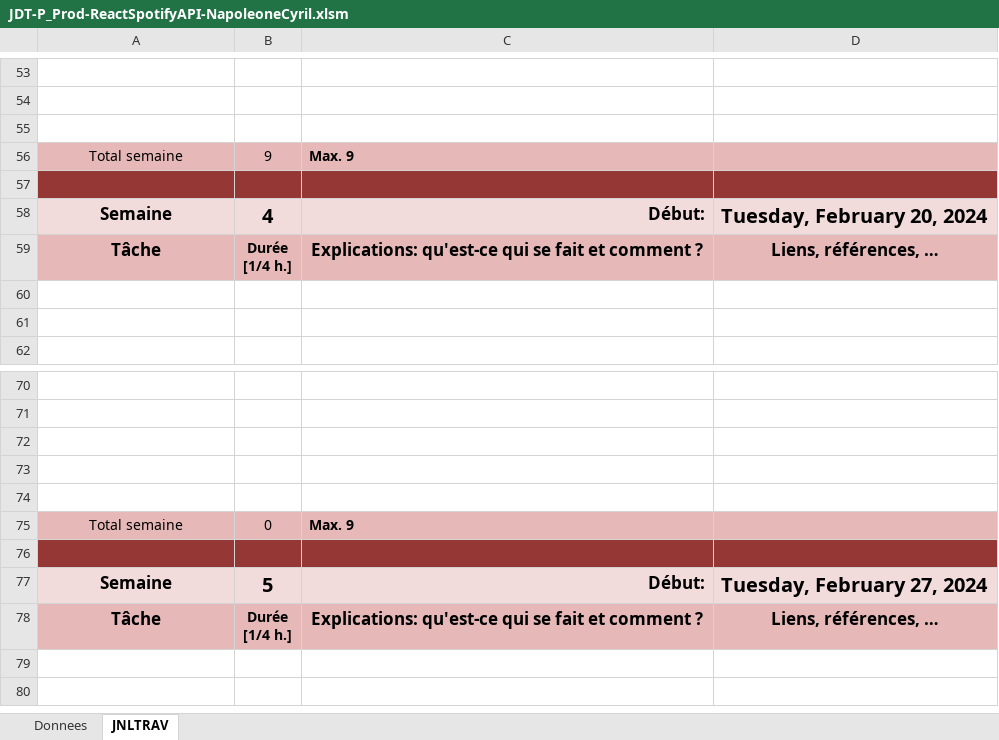
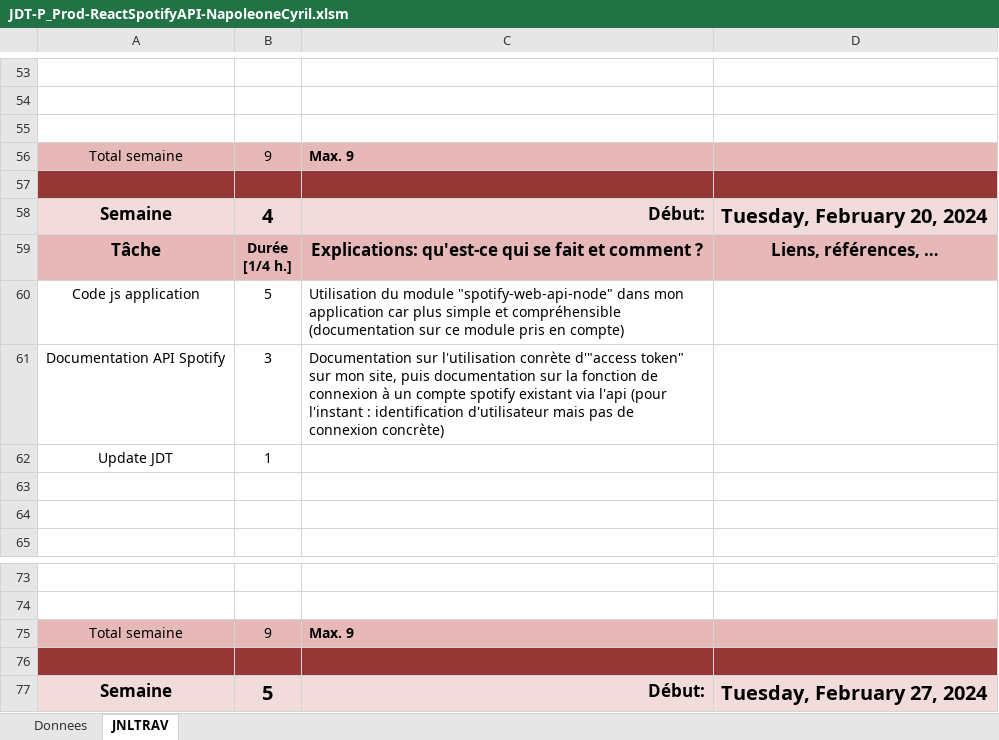
Before and after one commit to cyrilnapo/SpotifyCovers, an Excel workbook: docs/JDT-P_Prod-ReactSpotifyAPI-NapoleoneCyril.xlsm, sheet JNLTRAV, drawn as a sheet; only a part is shown, gaps mark what is left out; the shorter side is filled out with more unchanged rows; values as stored, in another font and other column widths than the file's, no borders; charts and pictures not drawn; removed rows and columns are numbered as before the commit, all else as after; the diff names each change by its address in the sheet, - before the commit and + after, or states it on an @@ line.

Commit message:
spotify-web-api-node using + jdt update

```diff
--- a/docs/JDT-P_Prod-ReactSpotifyAPI-NapoleoneCyril.xlsm (sheet JNLTRAV)
+++ b/docs/JDT-P_Prod-ReactSpotifyAPI-NapoleoneCyril.xlsm (sheet JNLTRAV)
+row 60: Code js application | 5 | Utilisation du module "spotify-web-api-node" dans mon application car plus simple et compréhensible (documentation sur ce module pris en compte)
+row 61: Documentation API Spotify | 3 | Documentation sur l'utilisation conrète d'"access token" sur mon site, puis documentation sur la fonction de connexion à un compte spotify existant via l'api (pour l'instant : identification d'utilisateur mais pas de connexion concrète)
+row 62: Update JDT | 1
-row 72: (empty)
-row 73: (empty)
-row 74: (empty)
-B75: 0
+B75: 9
```
Also changed, not shown: sheet Donnees, charts or pictures, 1 other file.
